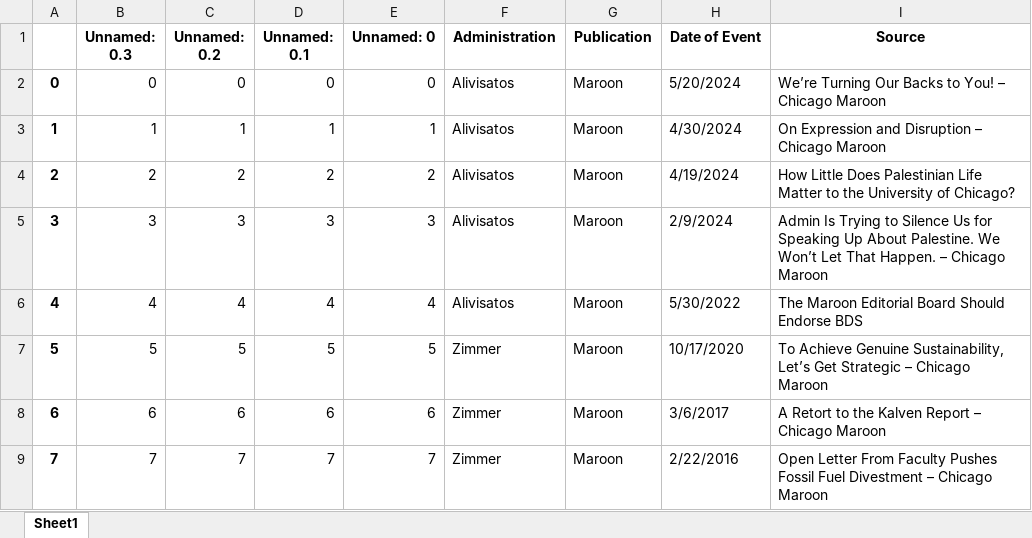
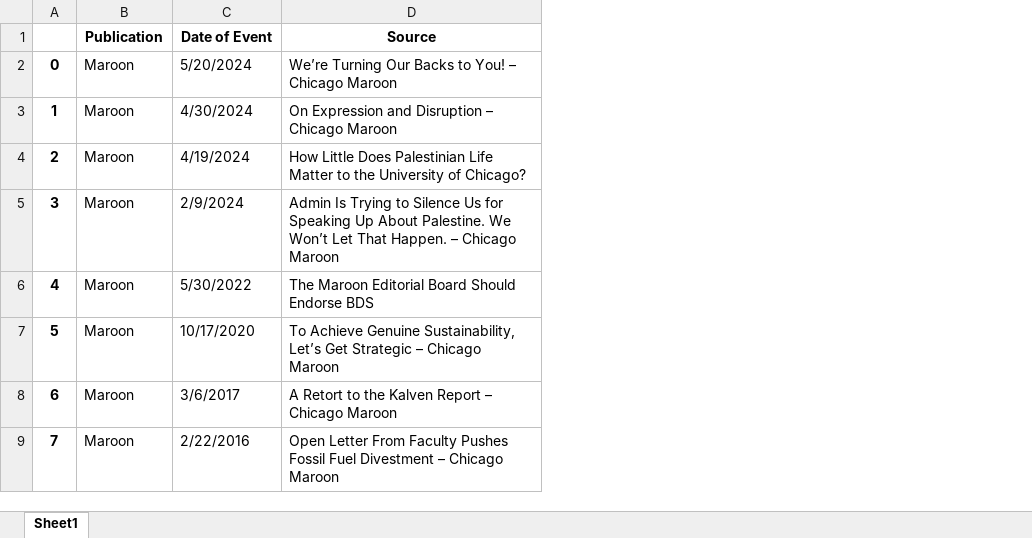
Before and after one commit to chicagomaroon/data-visualizations, an Excel workbook: 2025/divestment-nlp/scrape.xlsx, sheet Sheet1, drawn as a sheet; only a part is shown; values as stored, in another font and other column widths than the file's, no borders; the diff names each change by its address in the sheet, - before the commit and + after, or states it on an @@ line.

Commit message:
remove indices

```diff
--- a/2025/divestment-nlp/scrape.xlsx (sheet Sheet1)
+++ b/2025/divestment-nlp/scrape.xlsx (sheet Sheet1)
-column B (Unnamed: 0.3), rows 2-9: 0 | 1 | 2 | 3 | 4 | 5 | 6 | 7
-column C (Unnamed: 0.2), rows 2-9: 0 | 1 | 2 | 3 | 4 | 5 | 6 | 7
-column D (Unnamed: 0.1), rows 2-9: 0 | 1 | 2 | 3 | 4 | 5 | 6 | 7
-column E (Unnamed: 0), rows 2-9: 0 | 1 | 2 | 3 | 4 | 5 | 6 | 7
-column F (Administration), rows 2-9: Alivisatos | Alivisatos | Alivisatos | Alivisatos | Alivisatos | Zimmer | Zimmer | Zimmer
```
